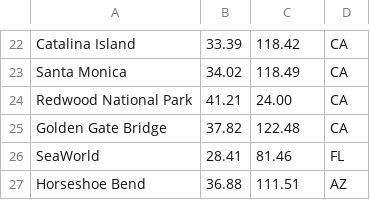
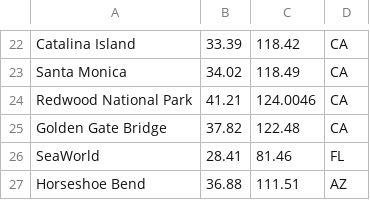
Before and after one commit to ajayarun24/Ajay, a CSV file: data/CS225 final project data.csv, drawn as a sheet; only a part is shown, gaps mark what is left out.

Commit message:
Data is good now

```diff
--- a/data/CS225 final project data.csv
+++ b/data/CS225 final project data.csv
@@ -23,3 +23,3 @@ Catalina Island,33.39,118.42,CA
 Santa Monica,34.02,118.49,CA
-Redwood National Park,41.21,24.00,CA
+Redwood National Park,41.21,124.0046,CA
 Golden Gate Bridge,37.82,122.48,CA
```
Also changed, not shown: 1 other file.
